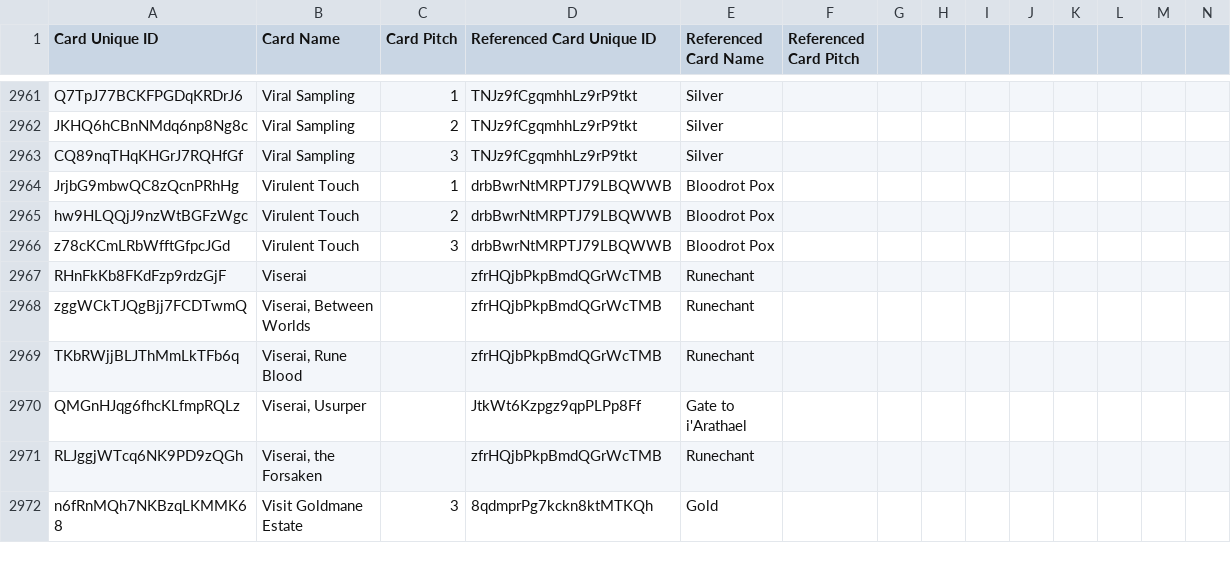
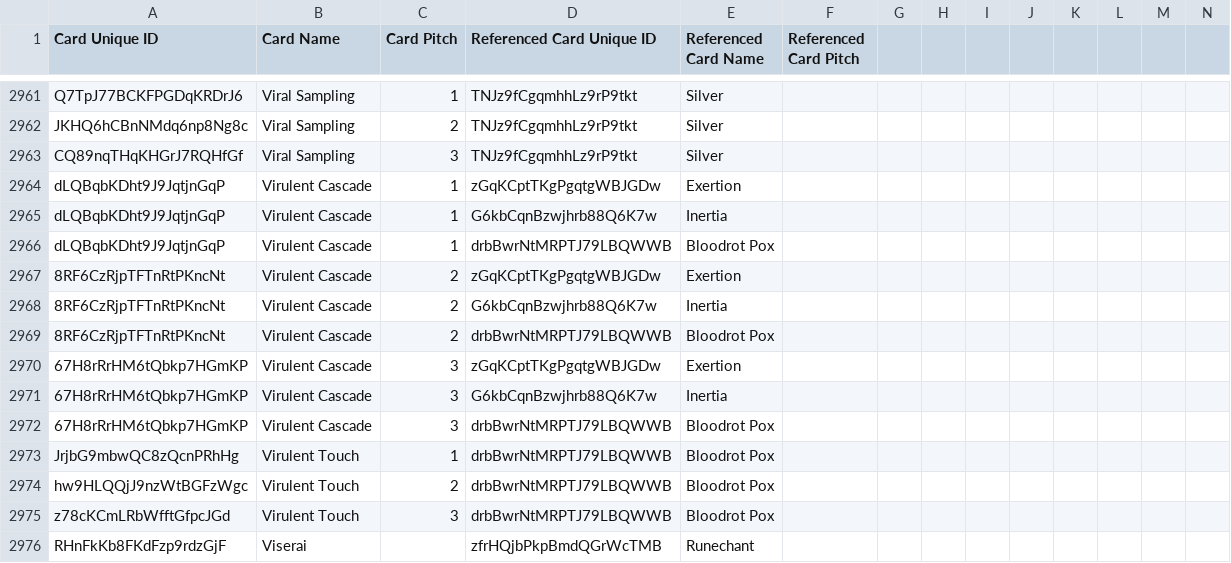
Before and after one commit to schubam/flesh-and-blood-cards, a CSV file: csvs/english/card-reference.csv, drawn as a sheet; only a part is shown, gaps mark what is left out; the shorter side is filled out with more unchanged rows; rows hold the shown columns only; the diff names each change by its address in the sheet, - before the commit and + after, or states it on an @@ line.

Commit message:
Add spoiled Outbreak cards ahead of upstream, plus two AMG equipment
From LSS Card Vault (True Text, printings, rarity, artist), checked against
the card images on LSS S3:

OBK: Virulent Cascade (OBK003-005), Change of Mind (OBK009), Eidetic
Endpoint (OBK015-017), Kickback (OBK074-076), Whisper Shot (OBK083-085),
Rocket-Powered Arrow (OBK091-093), Cogwerx Gyrostriders (OBK238, plus the
FAB560 premier promo; FAB range now ends FAB560).
AMG: Brainwave Reformer (AMG003), Quickdigit Assemblers (AMG005).

Only the printings Card Vault lists. Blitz/CC/LL left blank like every
other OBK card; Silver Age and Commoner set No, since Card Vault states no
format legality for the set yet. Change of Mind writes the face icons as
{^} and {v}, Card Vault's notation (icon.csv has no entry for them).

```diff
--- a/csvs/english/card-reference.csv
+++ b/csvs/english/card-reference.csv
+row 2964: dLQBqbKDht9J9JqtjnGqP | Virulent Cascade | 1 | zGqKCptTKgPgqtgWBJGDw | Exertion
+row 2965: dLQBqbKDht9J9JqtjnGqP | Virulent Cascade | 1 | G6kbCqnBzwjhrb88Q6K7w | Inertia
+row 2966: dLQBqbKDht9J9JqtjnGqP | Virulent Cascade | 1 | drbBwrNtMRPTJ79LBQWWB | Bloodrot Pox
+row 2967: 8RF6CzRjpTFTnRtPKncNt | Virulent Cascade | 2 | zGqKCptTKgPgqtgWBJGDw | Exertion
+row 2968: 8RF6CzRjpTFTnRtPKncNt | Virulent Cascade | 2 | G6kbCqnBzwjhrb88Q6K7w | Inertia
+row 2969: 8RF6CzRjpTFTnRtPKncNt | Virulent Cascade | 2 | drbBwrNtMRPTJ79LBQWWB | Bloodrot Pox
+row 2970: 67H8rRrHM6tQbkp7HGmKP | Virulent Cascade | 3 | zGqKCptTKgPgqtgWBJGDw | Exertion
+row 2971: 67H8rRrHM6tQbkp7HGmKP | Virulent Cascade | 3 | G6kbCqnBzwjhrb88Q6K7w | Inertia
+row 2972: 67H8rRrHM6tQbkp7HGmKP | Virulent Cascade | 3 | drbBwrNtMRPTJ79LBQWWB | Bloodrot Pox
```
Also changed, not shown: csvs/english/set-printing.csv, 6 other files.
